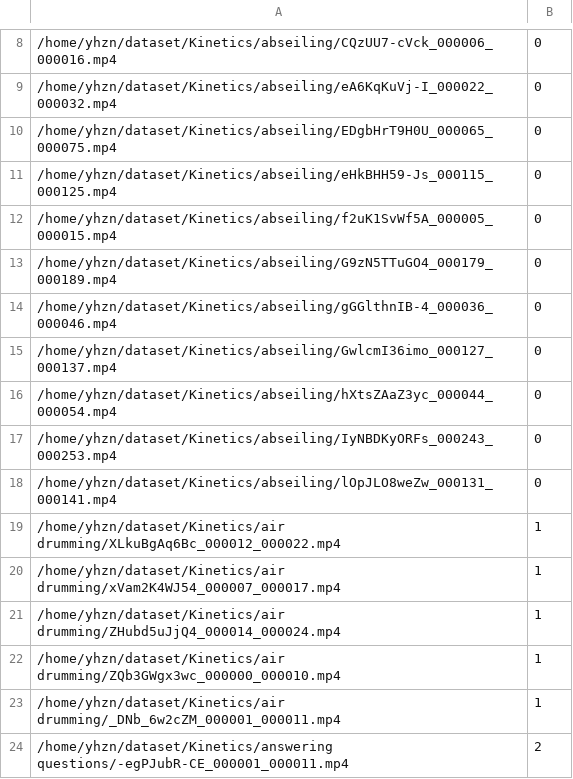
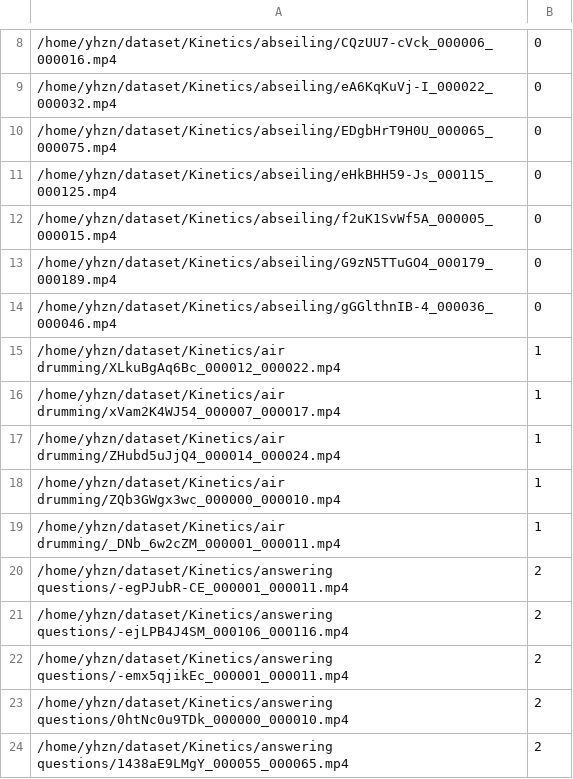
Before and after one commit to StephenStorm/SlowFast, a CSV file: data_process/data/test_sml.csv, drawn as a sheet; only a part is shown, gaps mark what is left out; the shorter side is filled out with more unchanged rows; the diff covers the shown part only.

```diff
--- a/data_process/data/test_sml.csv
+++ b/data_process/data/test_sml.csv
@@ -14,6 +14,2 @@
 /home/yhzn/dataset/Kinetics/abseiling/gGGlthnIB-4_000036_000046.mp4,0
-/home/yhzn/dataset/Kinetics/abseiling/GwlcmI36imo_000127_000137.mp4,0
-/home/yhzn/dataset/Kinetics/abseiling/hXtsZAaZ3yc_000044_000054.mp4,0
-/home/yhzn/dataset/Kinetics/abseiling/IyNBDKyORFs_000243_000253.mp4,0
-/home/yhzn/dataset/Kinetics/abseiling/lOpJLO8weZw_000131_000141.mp4,0
 /home/yhzn/dataset/Kinetics/air drumming/XLkuBgAq6Bc_000012_000022.mp4,1
```
Also changed, not shown: 36 added rows elsewhere in this file, 19 other files.
